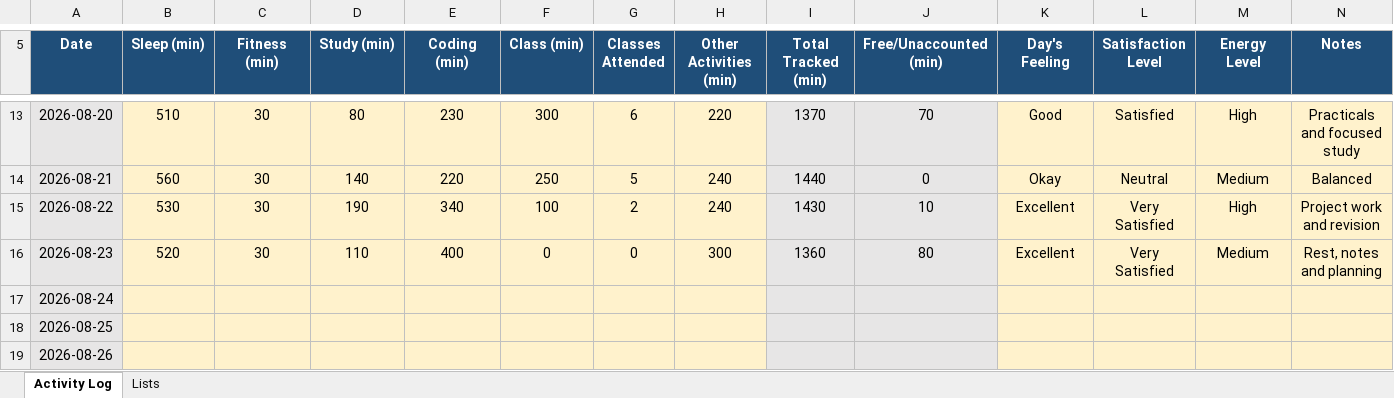
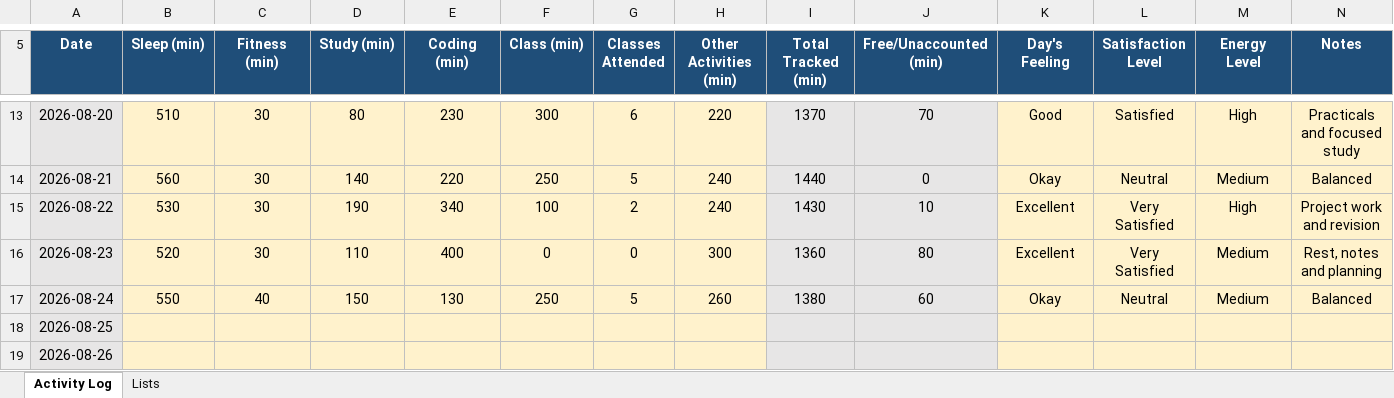
Before and after one commit to abhishekkv087-hub/CAP776, an Excel workbook: data/12617525.xlsx, sheet Activity Log, drawn as a sheet; only a part is shown, gaps mark what is left out; values as stored, in another font and other column widths than the file's, no borders; conditional formats not drawn; the diff names each change by its address in the sheet, - before the commit and + after, or states it on an @@ line.

Commit message:
Update Day 12 activity data

```diff
--- a/data/12617525.xlsx (sheet Activity Log)
+++ b/data/12617525.xlsx (sheet Activity Log)
-B17 (Sleep (min)): (empty)
+B17 (Sleep (min)): 550
-C17 (Fitness (min)): (empty)
+C17 (Fitness (min)): 40
-D17 (Study (min)): (empty)
+D17 (Study (min)): 150
-E17 (Coding (min)): (empty)
+E17 (Coding (min)): 130
-F17 (Class (min)): (empty)
+F17 (Class (min)): 250
-G17 (Classes Attended): (empty)
+G17 (Classes Attended): 5
-H17 (Other Activities (min)): (empty)
+H17 (Other Activities (min)): 260
-I17 (Total Tracked (min)): (empty)
+I17 (Total Tracked (min)): 1380
-J17 (Free/Unaccounted (min)): (empty)
+J17 (Free/Unaccounted (min)): 60
-K17 (Day's Feeling): (empty)
+K17 (Day's Feeling): Okay
-L17 (Satisfaction Level): (empty)
+L17 (Satisfaction Level): Neutral
-M17 (Energy Level): (empty)
+M17 (Energy Level): Medium
-N17 (Notes): (empty)
+N17 (Notes): Balanced
```
